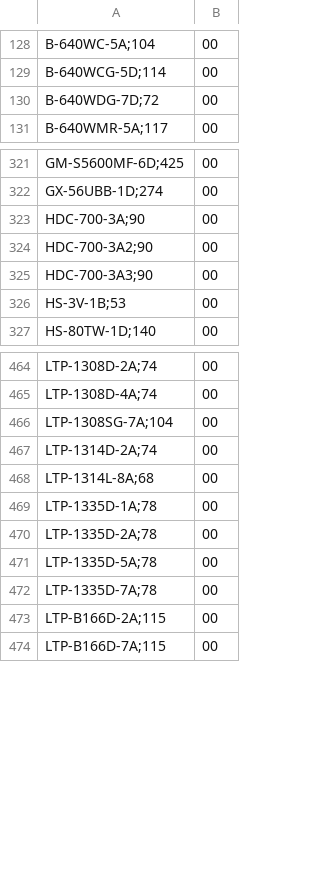
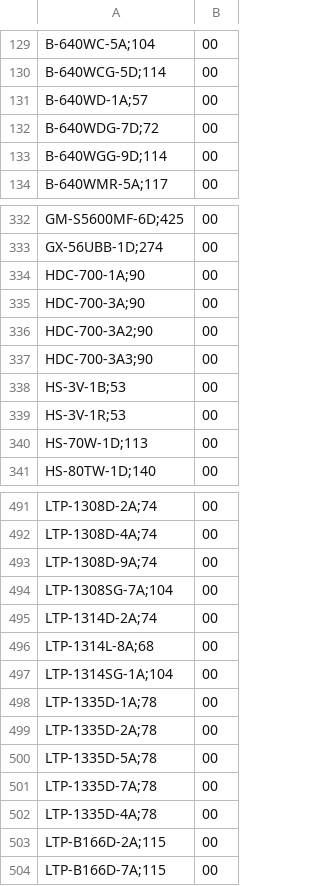
Before and after one commit to DaihatsuHub/CATALOGO-RELOJES-CASIO, a CSV file: stock.csv, drawn as a sheet; only a part is shown, gaps mark what is left out; the diff covers the shown part only.

```diff
--- a/stock.csv
+++ b/stock.csv
@@ -129,3 +130,5 @@ B-640WC-5A;104,00
 B-640WCG-5D;114,00
+B-640WD-1A;57,00
 B-640WDG-7D;72,00
+B-640WGG-9D;114,00
 B-640WMR-5A;117,00
@@ -322,2 +333,3 @@ GM-S5600MF-6D;425,00
 GX-56UBB-1D;274,00
+HDC-700-1A;90,00
 HDC-700-3A;90,00
@@ -326,2 +338,4 @@ HDC-700-3A3;90,00
 HS-3V-1B;53,00
+HS-3V-1R;53,00
+HS-70W-1D;113,00
 HS-80TW-1D;140,00
@@ -465,2 +492,3 @@ LTP-1308D-2A;74,00
 LTP-1308D-4A;74,00
+LTP-1308D-9A;74,00
 LTP-1308SG-7A;104,00
@@ -468,2 +496,3 @@ LTP-1314D-2A;74,00
 LTP-1314L-8A;68,00
+LTP-1314SG-1A;104,00
 LTP-1335D-1A;78,00
@@ -472,2 +501,3 @@ LTP-1335D-5A;78,00
 LTP-1335D-7A;78,00
+LTP-1335D-4A;78,00
 LTP-B166D-2A;115,00
```
Also changed, not shown: 65 added rows, 12 removed rows and 2 edited cells elsewhere in this file.
